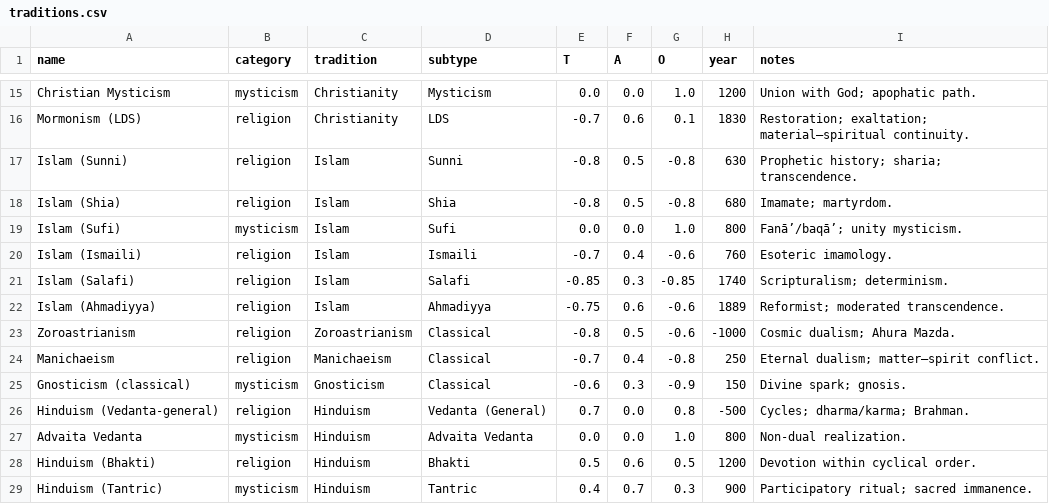
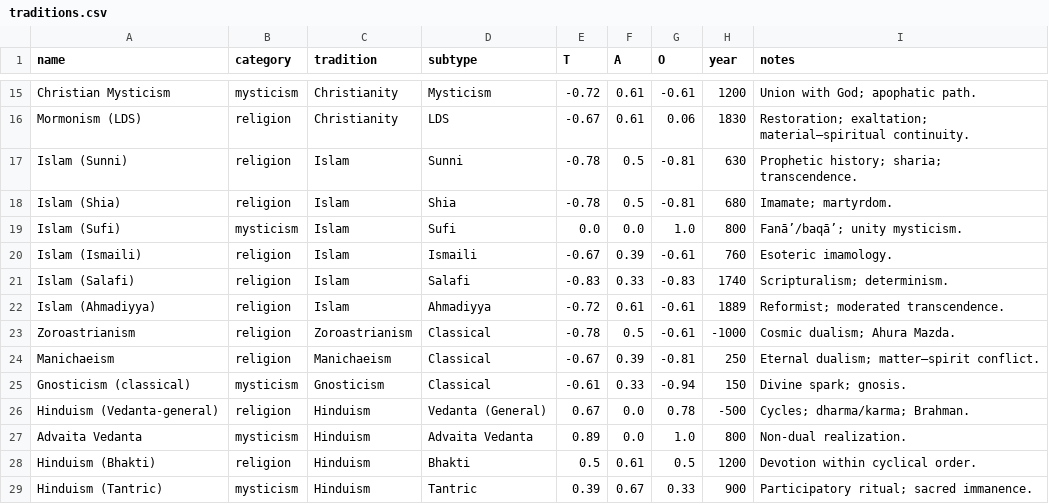
Before and after one commit to thescubageek/tao-r3, a CSV file: traditions.csv, drawn as a sheet; only a part is shown, gaps mark what is left out; the diff covers the shown part only; the diff names each change by its address in the sheet, - before the commit and + after, or states it on an @@ line.

```diff
--- a/traditions.csv
+++ b/traditions.csv
-E15 (T): 0.0
+E15 (T): -0.72
-F15 (A): 0.0
+F15 (A): 0.61
-G15 (O): 1.0
+G15 (O): -0.61
-E16 (T): -0.7
+E16 (T): -0.67
-F16 (A): 0.6
+F16 (A): 0.61
-G16 (O): 0.1
+G16 (O): 0.06
-E17:E18 (T): -0.8
+E17:E18 (T): -0.78
-G17:G18 (O): -0.8
+G17:G18 (O): -0.81
-E20 (T): -0.7
+E20 (T): -0.67
-F20 (A): 0.4
+F20 (A): 0.39
-G20 (O): -0.6
+G20 (O): -0.61
-E21 (T): -0.85
+E21 (T): -0.83
-F21 (A): 0.3
+F21 (A): 0.33
-G21 (O): -0.85
+G21 (O): -0.83
-E22 (T): -0.75
+E22 (T): -0.72
-F22 (A): 0.6
+F22 (A): 0.61
-G22:G23 (O): -0.6
+G22:G23 (O): -0.61
-E23 (T): -0.8
+E23 (T): -0.78
-E24 (T): -0.7
+E24 (T): -0.67
-F24 (A): 0.4
+F24 (A): 0.39
-G24 (O): -0.8
+G24 (O): -0.81
-E25 (T): -0.6
+E25 (T): -0.61
-F25 (A): 0.3
+F25 (A): 0.33
-G25 (O): -0.9
+G25 (O): -0.94
-E26 (T): 0.7
+E26 (T): 0.67
-G26 (O): 0.8
+G26 (O): 0.78
-E27 (T): 0.0
+E27 (T): 0.89
-F28 (A): 0.6
+F28 (A): 0.61
-E29 (T): 0.4
+E29 (T): 0.39
-F29 (A): 0.7
+F29 (A): 0.67
-G29 (O): 0.3
+G29 (O): 0.33
```
Also changed, not shown: 155 edited cells elsewhere in this file, figures.csv, 3 other files.
